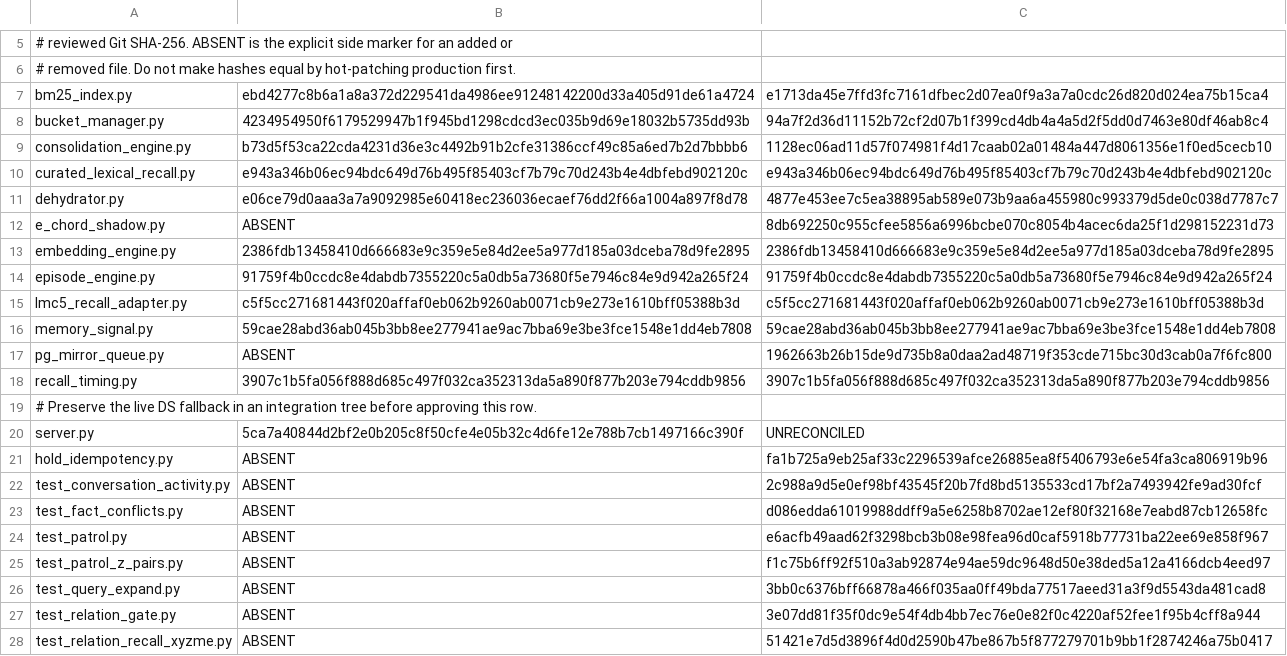
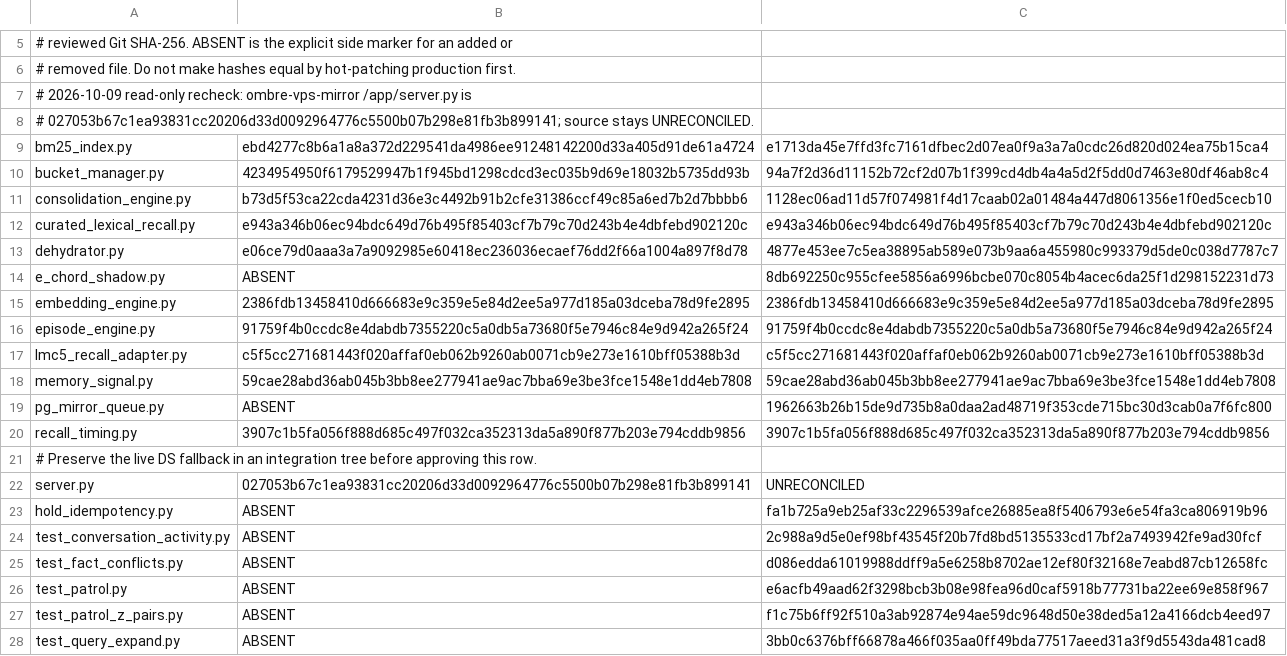
Before and after one commit to chaodeng060-source/Ombre-Brain, a TSV file: deploy/nas-live-reconciliation.tsv, drawn as a sheet; only a part is shown, gaps mark what is left out; the shorter side is filled out with more unchanged rows.

Commit message:
docs(nas): refresh live reconciliation hash

```diff
--- a/deploy/nas-live-reconciliation.tsv
+++ b/deploy/nas-live-reconciliation.tsv
@@ -6,2 +6,4 @@
 # removed file. Do not make hashes equal by hot-patching production first.
+# 2026-10-09 read-only recheck: ombre-vps-mirror /app/server.py is
+# 027053b67c1ea93831cc20206d33d0092964776c5500b07b298e81fb3b899141; source stays UNRECONCILED.
 bm25_index.py	ebd4277c8b6a1a8a372d229541da4986ee91248142200d33a405d91de61a4724	e1713da45e7ffd3fc7161dfbec2d07ea0f9a3a7a0cdc26d820d024ea75b15ca4
@@ -19,3 +21,3 @@ recall_timing.py	3907c1b5fa056f888d685c497f032ca352313da5a890f877b203e794cddb985
 # Preserve the live DS fallback in an integration tree before approving this row.
-server.py	5ca7a40844d2bf2e0b205c8f50cfe4e05b32c4d6fe12e788b7cb1497166c390f	UNRECONCILED
+server.py	027053b67c1ea93831cc20206d33d0092964776c5500b07b298e81fb3b899141	UNRECONCILED
 hold_idempotency.py	ABSENT	fa1b725a9eb25af33c2296539afce26885ea8f5406793e6e54fa3ca806919b96
```
